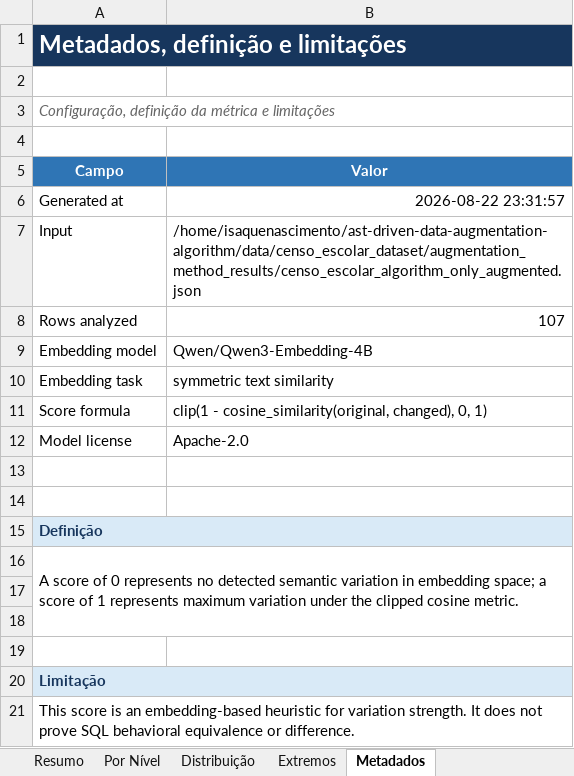
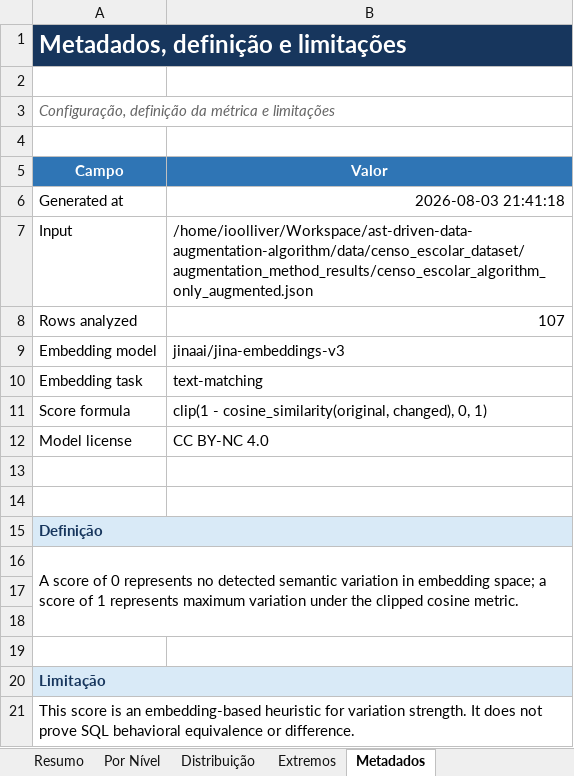
Before and after one commit to ioolliver/ast-driven-data-augmentation-algorithm, an Excel workbook: data/censo_escolar_dataset/augmentation_method_results/censo_escolar_algorithm_only_augmented_semantic_variation.xlsx, sheet Metadados, drawn as a sheet; values as stored, in another font and other column widths than the file's, no borders; table styles not drawn; the diff names each change by its address in the sheet, - before the commit and + after, or states it on an @@ line.

```diff
--- a/data/censo_escolar_dataset/augmentation_method_results/censo_escolar_algorithm_only_augmented_semantic_variation.xlsx (sheet Metadados)
+++ b/data/censo_escolar_dataset/augmentation_method_results/censo_escolar_algorithm_only_augmented_semantic_variation.xlsx (sheet Metadados)
-B6 (Valor): 2026-08-22 23:31:57
+B6 (Valor): 2026-08-03 21:41:18
-B7 (Valor): /home/isaquenascimento/ast-driven-data-augmentation-algorithm/data/censo_escolar_dataset/augmentation_method_results/censo_escolar_algorithm_only_augmented.json
+B7 (Valor): /home/ioolliver/Workspace/ast-driven-data-augmentation-algorithm/data/censo_escolar_dataset/augmentation_method_results/censo_escolar_algorithm_only_augmented.json
-B9 (Valor): Qwen/Qwen3-Embedding-4B
+B9 (Valor): jinaai/jina-embeddings-v3
-B10 (Valor): symmetric text similarity
+B10 (Valor): text-matching
-B12 (Valor): Apache-2.0
+B12 (Valor): CC BY-NC 4.0
```
Also changed, not shown: sheet Por Nível, sheet Extremos, sheet Resumo, sheet Distribuição, data/censo_escolar_dataset/augmentation_method_results/censo_escolar_algorithm_with_paraphrasing_augmented_semantic_variation.xlsx, data/censo_escolar_dataset/augmentation_method_results/censo_escolar_paraphrase_only_augmented_semantic_variation.xlsx, 47 other files.
